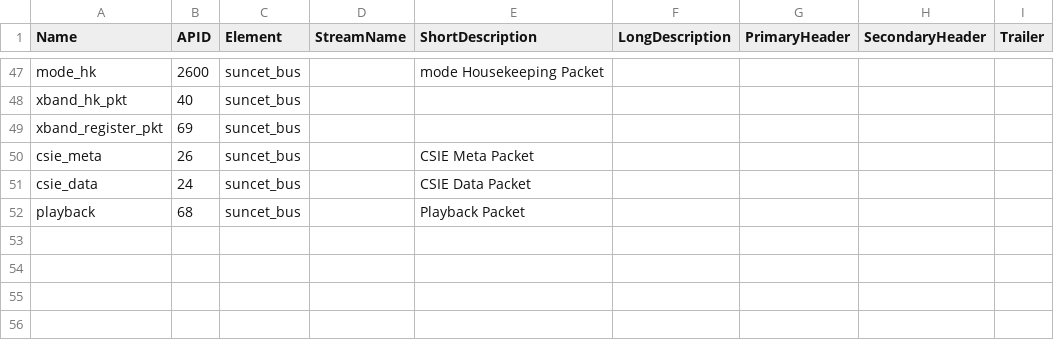
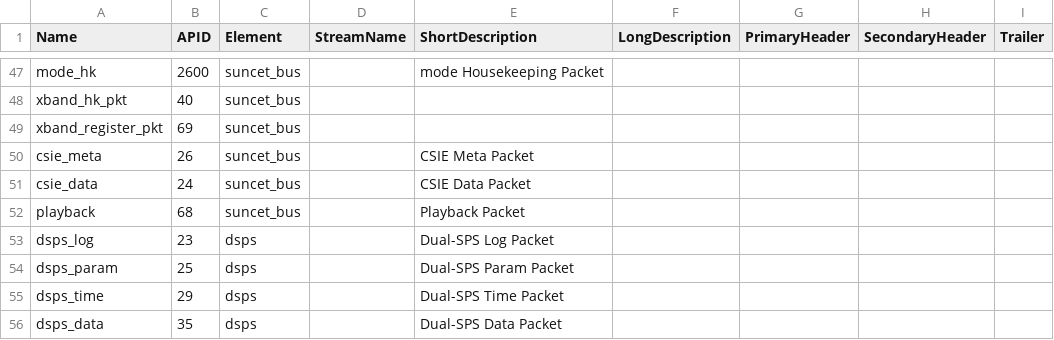
Before and after one commit to suncet/suncet_processing_pipeline, a CSV file: suncet_processing_pipeline/packet_definitions/ct_pkt.csv, drawn as a sheet; only a part is shown, gaps mark what is left out.

Commit message:
Added dual-sps and checksum validation

```diff
--- a/suncet_processing_pipeline/packet_definitions/ct_pkt.csv
+++ b/suncet_processing_pipeline/packet_definitions/ct_pkt.csv
@@ -52 +52,5 @@ csie_data,24,suncet_bus,,"CSIE Data Packet",,,,
 playback,68,suncet_bus,,"Playback Packet",,,,
+dsps_log, 23, dsps,,"Dual-SPS Log Packet",,,,
+dsps_param, 25, dsps,,"Dual-SPS Param Packet",,,,
+dsps_time, 29, dsps,,"Dual-SPS Time Packet",,,,
+dsps_data, 35, dsps,,"Dual-SPS Data Packet",,,,
```
Also changed, not shown: 6 other files.
